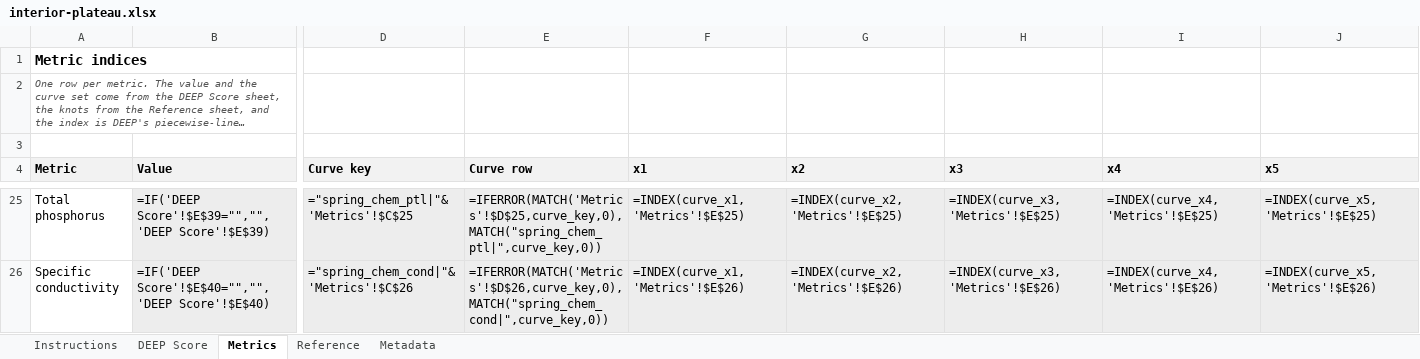
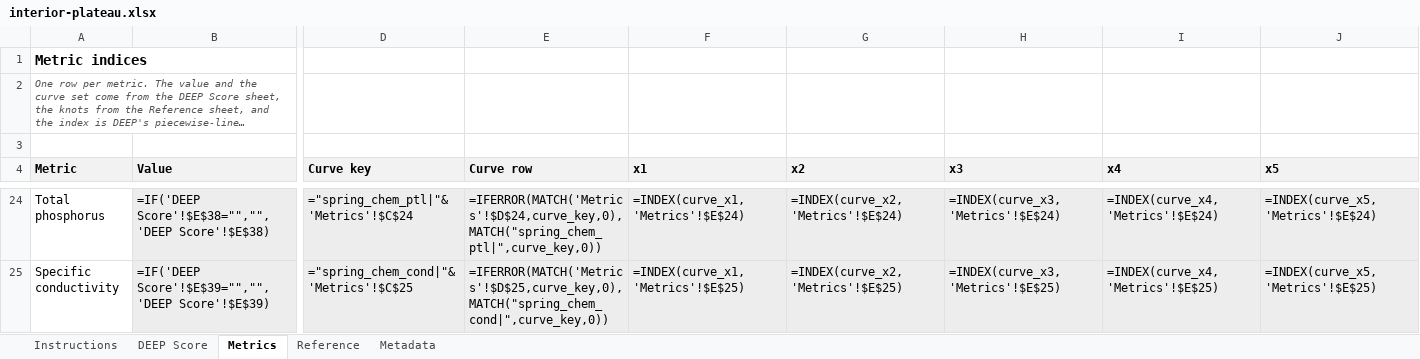
Before and after one commit to USACE-WRISES/staf, an Excel workbook: apps/deep/www/calculators/interior-plateau.xlsx, sheet Metrics, drawn as a sheet; only a part is shown, gaps mark what is left out; long unchanged cells end in …; values as stored, in another font and other column widths than the file's, no borders; formulas without a stored value are shown as written; addresses are those after the commit; the diff covers the shown part only; the diff names each change by its address in the sheet, - before the commit and + after, or states it on an @@ line.

Commit message:
library: publish NEH v9, Interior Plateau v6 and Southeastern Plains v1 under methodology 0.14
Northeastern Highlands v9 carries 23 curves of v8, rebuilds chlorophyll a
and large wood volume on the region's own stations, and adds total benthic
richness to Population support (31 metrics, 20 of 20 functions). Interior
Plateau v6 carries 22 curves of v5, rebuilds native fish richness and large
wood volume on the NARS-9 Southern Appalachians pool, and withholds
chlorophyll a (29 metrics, 20 of 20). Southeastern Plains v1 is the first
region the workflow built on its own (25 metrics, 19 of 20, Surface water
storage a documented gap confirmed at promote). All three are preliminary.
DEEP's registry, bundles and calculators are re-baked.

```diff
--- a/apps/deep/www/calculators/interior-plateau.xlsx (sheet Metrics)
+++ b/apps/deep/www/calculators/interior-plateau.xlsx (sheet Metrics)
-B24 (Value): =IF('DEEP Score'!$E$39="","",'DEEP Score'!$E$39)
+B24 (Value): =IF('DEEP Score'!$E$38="","",'DEEP Score'!$E$38)
-D24 (Curve key): ="spring_chem_ptl|"&'Metrics'!$C$25
+D24 (Curve key): ="spring_chem_ptl|"&'Metrics'!$C$24
-E24 (Curve row): =IFERROR(MATCH('Metrics'!$D$25,curve_key,0),MATCH("spring_chem_ptl|",curve_key,0))
+E24 (Curve row): =IFERROR(MATCH('Metrics'!$D$24,curve_key,0),MATCH("spring_chem_ptl|",curve_key,0))
-F24 (x1): =INDEX(curve_x1,'Metrics'!$E$25)
+F24 (x1): =INDEX(curve_x1,'Metrics'!$E$24)
-G24 (x2): =INDEX(curve_x2,'Metrics'!$E$25)
+G24 (x2): =INDEX(curve_x2,'Metrics'!$E$24)
-H24 (x3): =INDEX(curve_x3,'Metrics'!$E$25)
+H24 (x3): =INDEX(curve_x3,'Metrics'!$E$24)
-I24 (x4): =INDEX(curve_x4,'Metrics'!$E$25)
+I24 (x4): =INDEX(curve_x4,'Metrics'!$E$24)
-J24 (x5): =INDEX(curve_x5,'Metrics'!$E$25)
+J24 (x5): =INDEX(curve_x5,'Metrics'!$E$24)
-B25 (Value): =IF('DEEP Score'!$E$40="","",'DEEP Score'!$E$40)
+B25 (Value): =IF('DEEP Score'!$E$39="","",'DEEP Score'!$E$39)
-D25 (Curve key): ="spring_chem_cond|"&'Metrics'!$C$26
+D25 (Curve key): ="spring_chem_cond|"&'Metrics'!$C$25
-E25 (Curve row): =IFERROR(MATCH('Metrics'!$D$26,curve_key,0),MATCH("spring_chem_cond|",curve_key,0))
+E25 (Curve row): =IFERROR(MATCH('Metrics'!$D$25,curve_key,0),MATCH("spring_chem_cond|",curve_key,0))
-F25 (x1): =INDEX(curve_x1,'Metrics'!$E$26)
+F25 (x1): =INDEX(curve_x1,'Metrics'!$E$25)
-G25 (x2): =INDEX(curve_x2,'Metrics'!$E$26)
+G25 (x2): =INDEX(curve_x2,'Metrics'!$E$25)
-H25 (x3): =INDEX(curve_x3,'Metrics'!$E$26)
+H25 (x3): =INDEX(curve_x3,'Metrics'!$E$25)
-I25 (x4): =INDEX(curve_x4,'Metrics'!$E$26)
+I25 (x4): =INDEX(curve_x4,'Metrics'!$E$25)
-J25 (x5): =INDEX(curve_x5,'Metrics'!$E$26)
+J25 (x5): =INDEX(curve_x5,'Metrics'!$E$25)
```
Also changed, not shown: 1 removed row and 250 edited cells elsewhere in this sheet, sheet Reference, sheet DEEP Score, sheet Metadata, sheet Instructions, apps/deep/www/calculators/northeastern-highlands.xlsx, 37 other files.
